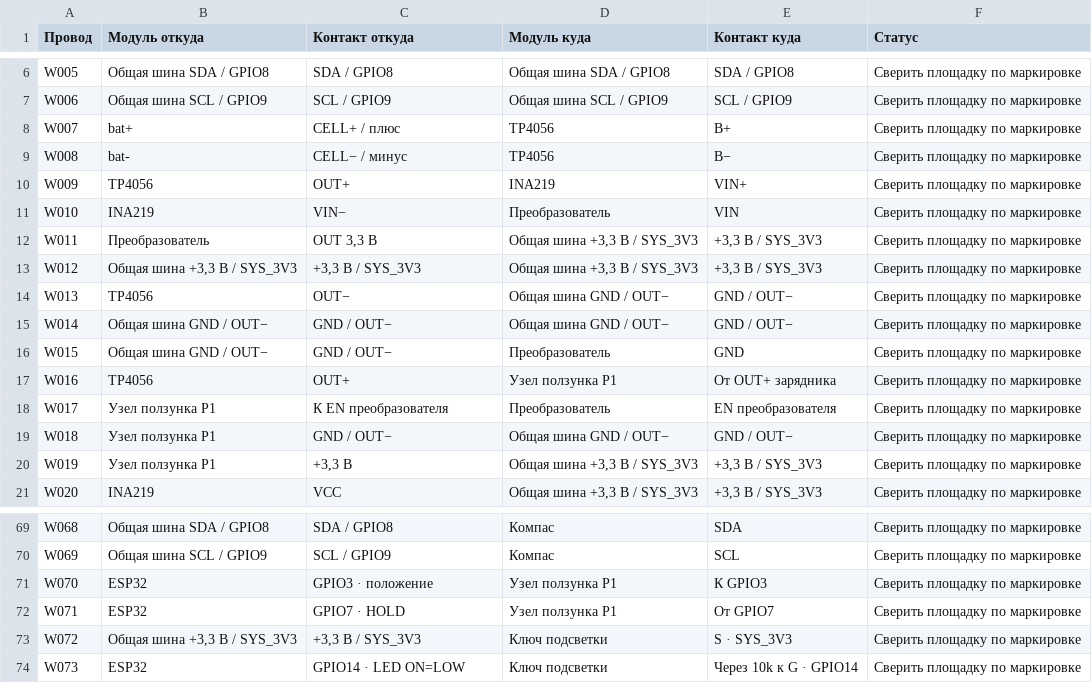
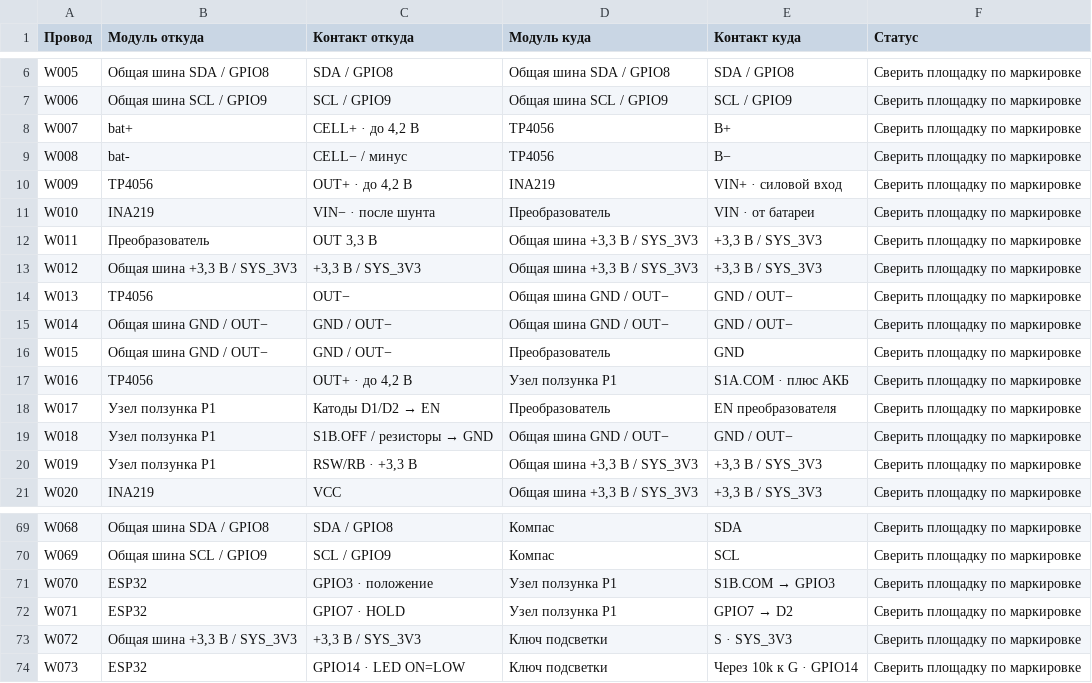
Before and after one commit to heghoge3/arduino, a CSV file: docs/hardware-v2/assembly-v2/wires.csv, drawn as a sheet; only a part is shown, gaps mark what is left out.

Commit message:
docs(hardware): clarify battery versus 3V3 domains and audit drawn wire geometry

```diff
--- a/docs/hardware-v2/assembly-v2/wires.csv
+++ b/docs/hardware-v2/assembly-v2/wires.csv
@@ -7,6 +7,6 @@ W005,Общая шина SDA / GPIO8,SDA / GPIO8,Общая шина SDA / GPIO8
 W006,Общая шина SCL / GPIO9,SCL / GPIO9,Общая шина SCL / GPIO9,SCL / GPIO9,Сверить площадку по маркировке
-W007,bat+,CELL+ / плюс,TP4056,B+,Сверить площадку по маркировке
+W007,bat+,"CELL+ · до 4,2 В",TP4056,B+,Сверить площадку по маркировке
 W008,bat-,CELL− / минус,TP4056,B−,Сверить площадку по маркировке
-W009,TP4056,OUT+,INA219,VIN+,Сверить площадку по маркировке
-W010,INA219,VIN−,Преобразователь,VIN,Сверить площадку по маркировке
+W009,TP4056,"OUT+ · до 4,2 В",INA219,VIN+ · силовой вход,Сверить площадку по маркировке
+W010,INA219,VIN− · после шунта,Преобразователь,VIN · от батареи,Сверить площадку по маркировке
 W011,Преобразователь,"OUT 3,3 В","Общая шина +3,3 В / SYS_3V3","+3,3 В / SYS_3V3",Сверить площадку по маркировке
@@ -16,6 +16,6 @@ W014,Общая шина GND / OUT−,GND / OUT−,Общая шина GND / OUT
 W015,Общая шина GND / OUT−,GND / OUT−,Преобразователь,GND,Сверить площадку по маркировке
-W016,TP4056,OUT+,Узел ползунка P1,От OUT+ зарядника,Сверить площадку по маркировке
-W017,Узел ползунка P1,К EN преобразователя,Преобразователь,EN преобразователя,Сверить площадку по маркировке
-W018,Узел ползунка P1,GND / OUT−,Общая шина GND / OUT−,GND / OUT−,Сверить площадку по маркировке
-W019,Узел ползунка P1,"+3,3 В","Общая шина +3,3 В / SYS_3V3","+3,3 В / SYS_3V3",Сверить площадку по маркировке
+W016,TP4056,"OUT+ · до 4,2 В",Узел ползунка P1,S1A.COM · плюс АКБ,Сверить площадку по маркировке
+W017,Узел ползунка P1,Катоды D1/D2 → EN,Преобразователь,EN преобразователя,Сверить площадку по маркировке
+W018,Узел ползунка P1,S1B.OFF / резисторы → GND,Общая шина GND / OUT−,GND / OUT−,Сверить площадку по маркировке
+W019,Узел ползунка P1,"RSW/RB · +3,3 В","Общая шина +3,3 В / SYS_3V3","+3,3 В / SYS_3V3",Сверить площадку по маркировке
 W020,INA219,VCC,"Общая шина +3,3 В / SYS_3V3","+3,3 В / SYS_3V3",Сверить площадку по маркировке
@@ -70,4 +70,4 @@ W068,Общая шина SDA / GPIO8,SDA / GPIO8,Компас,SDA,Сверить
 W069,Общая шина SCL / GPIO9,SCL / GPIO9,Компас,SCL,Сверить площадку по маркировке
-W070,ESP32,GPIO3 · положение,Узел ползунка P1,К GPIO3,Сверить площадку по маркировке
-W071,ESP32,GPIO7 · HOLD,Узел ползунка P1,От GPIO7,Сверить площадку по маркировке
+W070,ESP32,GPIO3 · положение,Узел ползунка P1,S1B.COM → GPIO3,Сверить площадку по маркировке
+W071,ESP32,GPIO7 · HOLD,Узел ползунка P1,GPIO7 → D2,Сверить площадку по маркировке
 W072,"Общая шина +3,3 В / SYS_3V3","+3,3 В / SYS_3V3",Ключ подсветки,S · SYS_3V3,Сверить площадку по маркировке
```
Also changed, not shown: 22 other files.
